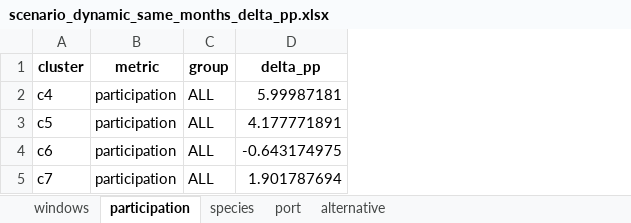
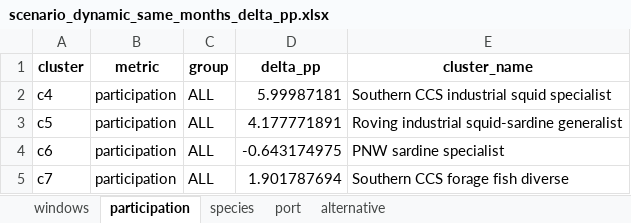
Before and after one commit to futureseas/EconAnalysis, an Excel workbook: Participation/R/output/scenarios/scenario_dynamic_same_months_delta_pp.xlsx, sheet participation, drawn as a sheet; values as stored, in another font and other column widths than the file's, no borders; the diff names each change by its address in the sheet, - before the commit and + after, or states it on an @@ line.

```diff
--- a/Participation/R/output/scenarios/scenario_dynamic_same_months_delta_pp.xlsx (sheet participation)
+++ b/Participation/R/output/scenarios/scenario_dynamic_same_months_delta_pp.xlsx (sheet participation)
+column E (cluster_name), rows 2-5: Southern CCS industrial squid specialist | Roving industrial squid-sardine generalist | PNW sardine specialist | Southern CCS forage fish diverse
```
Also changed, not shown: sheet windows, sheet species, sheet port, sheet alternative, 9 other files.
